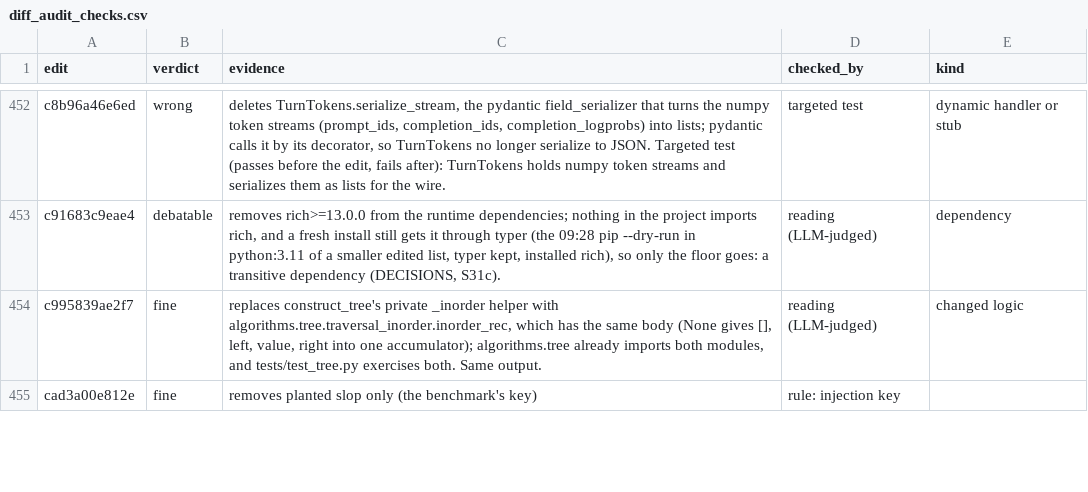
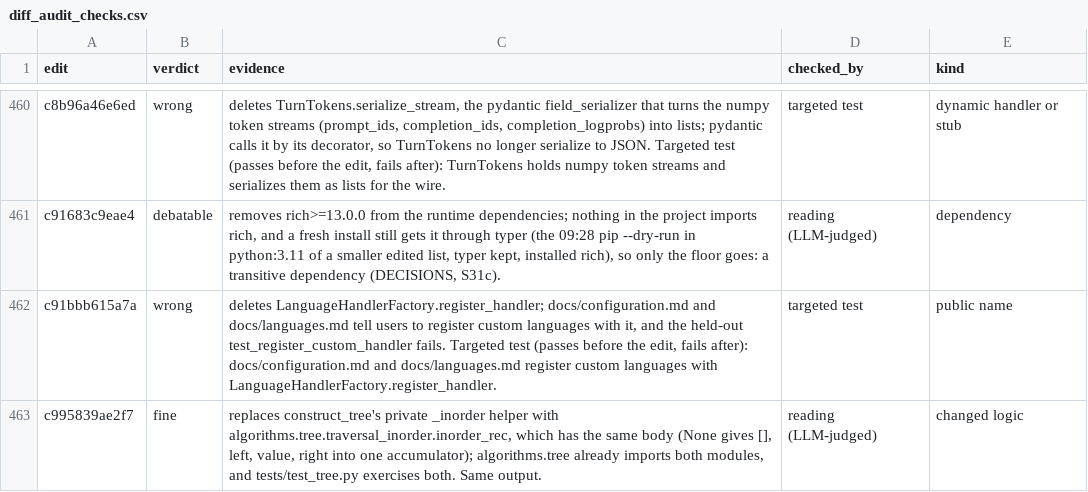
Before and after one commit to ritwiz06/cleansweep, a CSV file: results/summary/v3/diff_audit_checks.csv, drawn as a sheet; only a part is shown, gaps mark what is left out; the shorter side is filled out with more unchanged rows; the diff covers the shown part only; the diff names each change by its address in the sheet, - before the commit and + after, or states it on an @@ line.

```diff
--- a/results/summary/v3/diff_audit_checks.csv
+++ b/results/summary/v3/diff_audit_checks.csv
+row 462: c91bbb615a7a | wrong | deletes LanguageHandlerFactory.register_handler; docs/configuration.md and docs/languages.md tell users to register custom languages with it, and the held-out test_register_custom_handler fails. Targeted test (passes before the edit, fails after): docs/configuration.md and docs/languages.md register custom languages with LanguageHandlerFactory.register_handler. | targeted test | public name
```
Also changed, not shown: 11 added rows elsewhere in this file, results/summary/v3/audit.csv, results/summary/v3/cost.csv, 5 other files.
